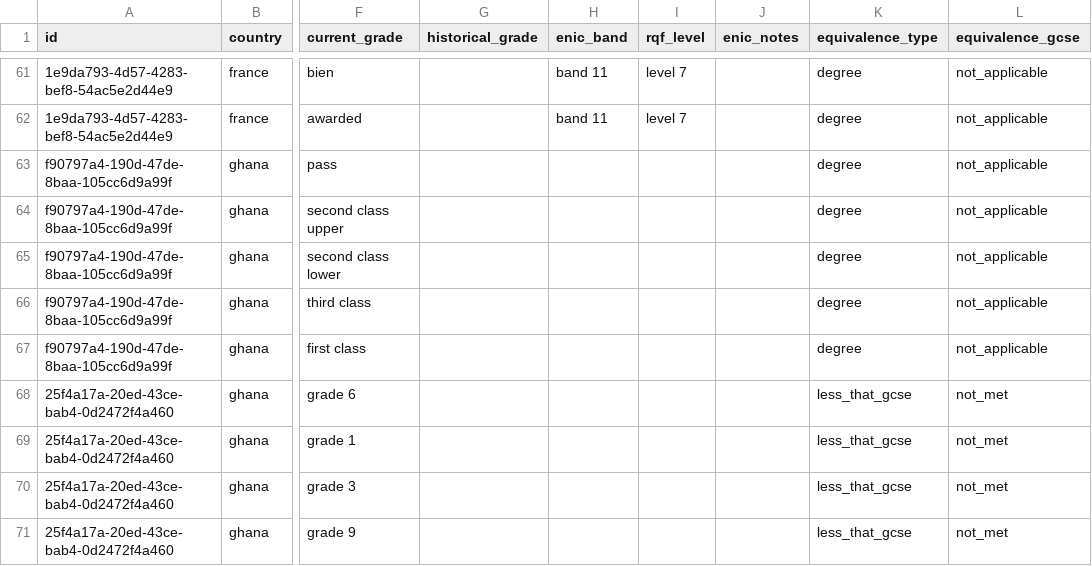
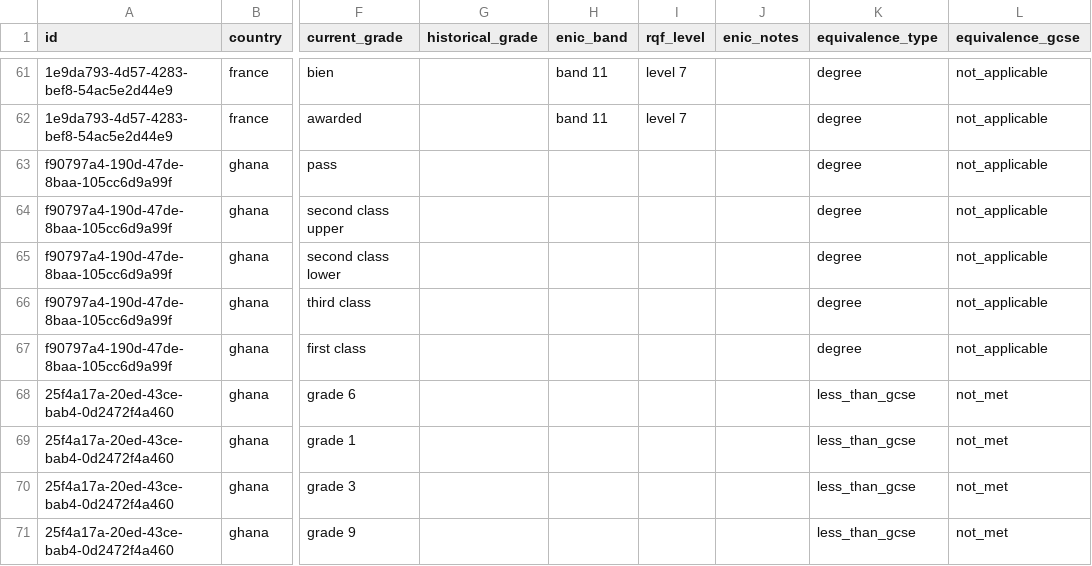
Before and after one commit to DFE-Digital/dfe-reference-data, a CSV file: lib/dfe/reference_data/raw_data/international_qualifications.csv, drawn as a sheet; only a part is shown, gaps mark what is left out; the diff covers the shown part only; the diff names each change by its address in the sheet, - before the commit and + after, or states it on an @@ line.

Commit message:
Fix typo

```diff
--- a/lib/dfe/reference_data/raw_data/international_qualifications.csv
+++ b/lib/dfe/reference_data/raw_data/international_qualifications.csv
-K68:K71 (equivalence_type): less_that_gcse
+K68:K71 (equivalence_type): less_than_gcse
```
Also changed, not shown: 16 edited cells elsewhere in this file, 1 other file.
